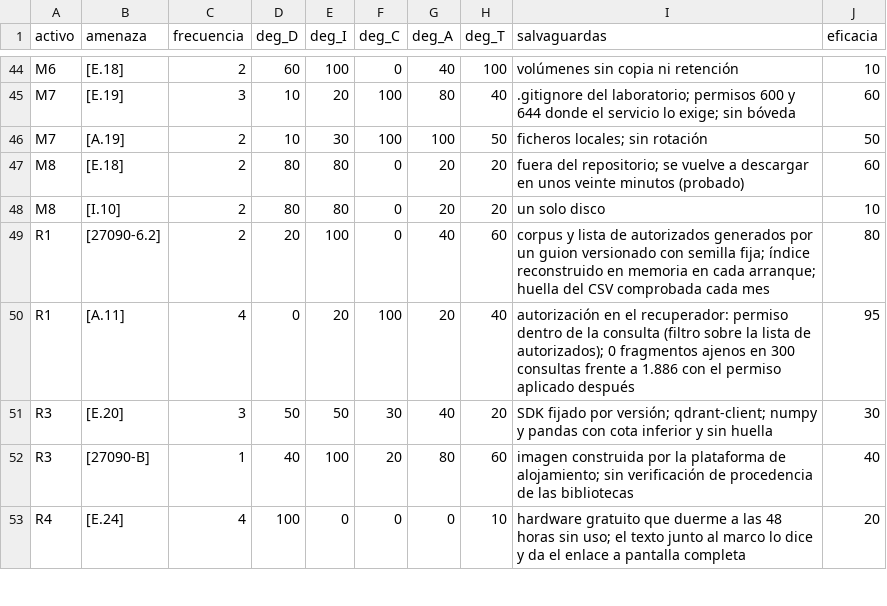
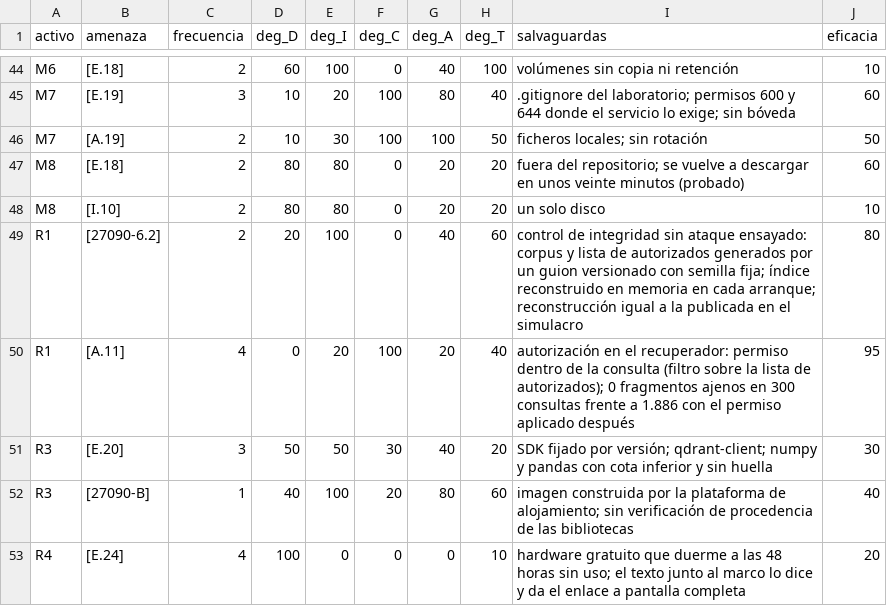
Before and after one commit to mmunozpl/ManPlaNet-datos, a CSV file: sgsi-medido/fuentes/riesgos_entrada.csv, drawn as a sheet; only a part is shown, gaps mark what is left out.

```diff
--- a/sgsi-medido/fuentes/riesgos_entrada.csv
+++ b/sgsi-medido/fuentes/riesgos_entrada.csv
@@ -48,3 +48,3 @@ M8,[E.18],2,80,80,0,20,20,fuera del repositorio; se vuelve a descargar en unos v
 M8,[I.10],2,80,80,0,20,20,un solo disco,10
-R1,[27090-6.2],2,20,100,0,40,60,corpus y lista de autorizados generados por un guion versionado con semilla fija; índice reconstruido en memoria en cada arranque; huella del CSV comprobada cada mes,80
+R1,[27090-6.2],2,20,100,0,40,60,control de integridad sin ataque ensayado: corpus y lista de autorizados generados por un guion versionado con semilla fija; índice reconstruido en memoria en cada arranque; reconstrucción igual a la publicada en el simulacro,80
 R1,[A.11],4,0,20,100,20,40,autorización en el recuperador: permiso dentro de la consulta (filtro sobre la lista de autorizados); 0 fragmentos ajenos en 300 consultas frente a 1.886 con el permiso aplicado después,95
```
Also changed, not shown: sgsi-medido/auditoria.csv, sgsi-medido/fuentes/soa_27090.csv, 3 other files.
